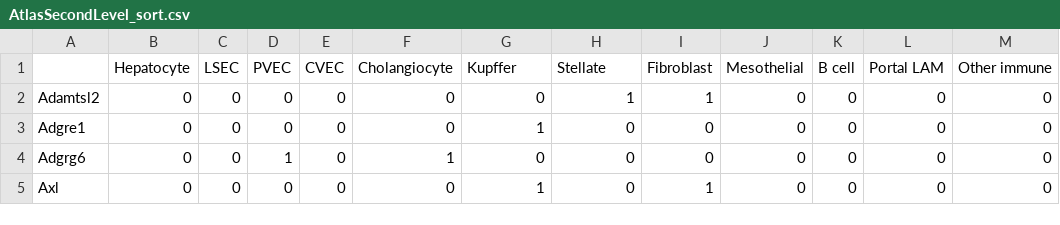
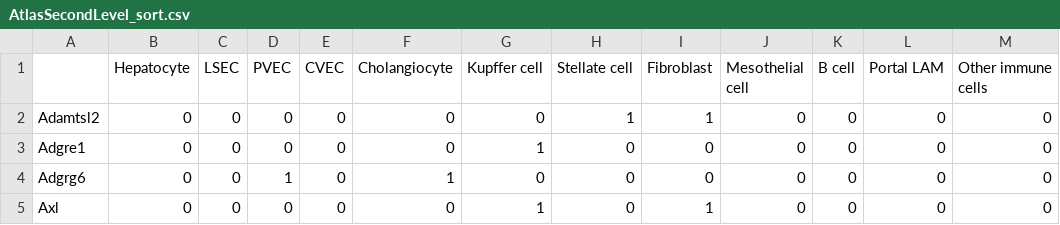
Before and after one commit to WoutVanhenden/Thesis, a CSV file: Marker_gene_lists/AtlasSecondLevel_sort.csv, drawn as a sheet; only a part is shown.

```diff
--- a/Marker_gene_lists/AtlasSecondLevel_sort.csv
+++ b/Marker_gene_lists/AtlasSecondLevel_sort.csv
@@ -1,2 +1,2 @@
-,Hepatocyte,LSEC,PVEC,CVEC,Cholangiocyte,Kupffer,Stellate,Fibroblast,Mesothelial,B cell,Portal LAM,Other immune
+,Hepatocyte,LSEC,PVEC,CVEC,Cholangiocyte,Kupffer cell,Stellate cell,Fibroblast,Mesothelial cell,B cell,Portal LAM,Other immune cells
 Adamtsl2,0,0,0,0,0,0,1,1,0,0,0,0
```
Also changed, not shown: Marker_gene_lists/AtlasSecondLevelScores_sort.csv, Marker_gene_lists/AtlasTopLevelScores_sort.csv, 10 other files.
